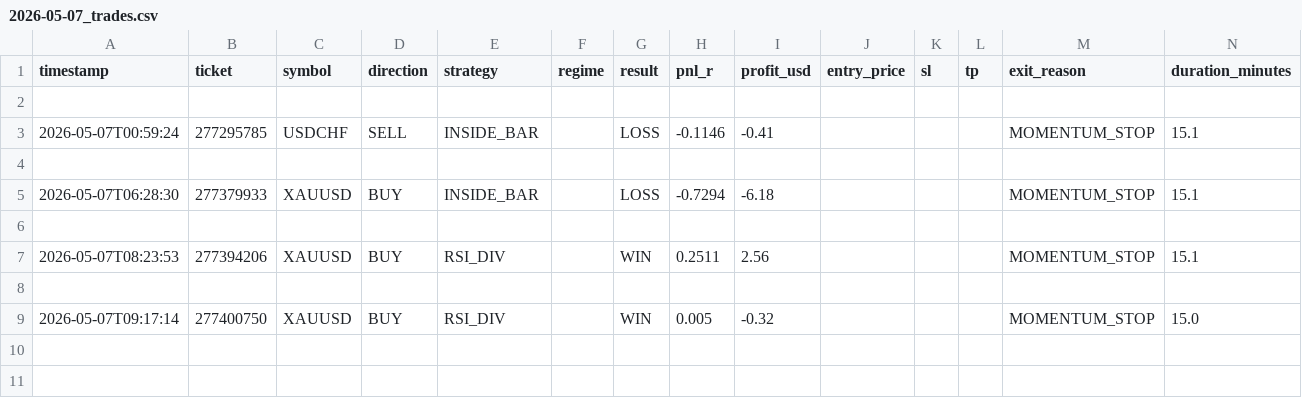
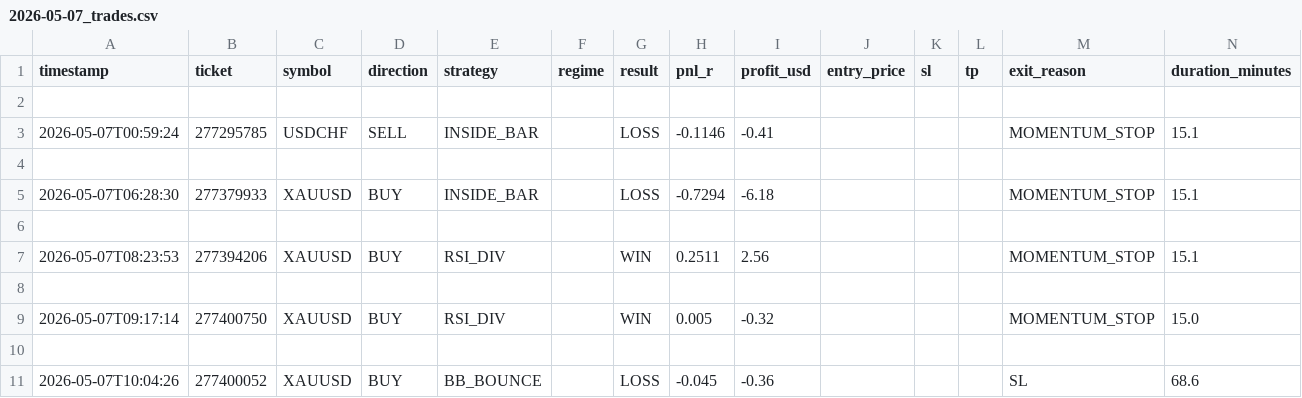
Before and after one commit to arsiqty9/aish-logs, a CSV file: 2026-05-07_trades.csv, drawn as a sheet; only a part is shown; rows hold the shown columns only; the diff names each change by its address in the sheet, - before the commit and + after, or states it on an @@ line.

```diff
--- a/2026-05-07_trades.csv
+++ b/2026-05-07_trades.csv
+row 10: (empty)
+row 11: 2026-05-07T10:04:26 | 277400052 | XAUUSD | BUY | BB_BOUNCE |  | LOSS | -0.045 | -0.36 |  |  |  | SL | 68.6
```
Also changed, not shown: all_trades.csv, 3 other files.
